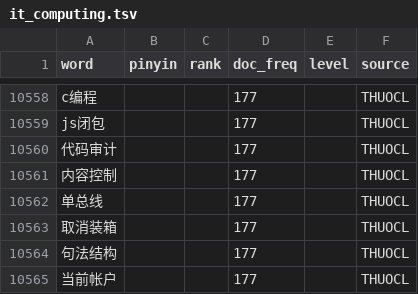
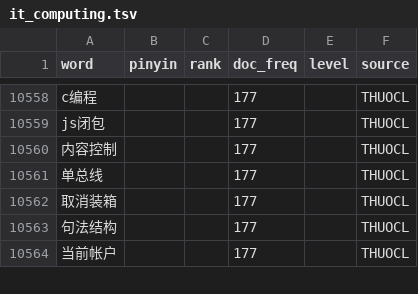
Before and after one commit to qingjian-team/qingjian-dicts, a TSV file: lexicon/03_domains/it_computing.tsv, drawn as a sheet; only a part is shown, gaps mark what is left out.

```diff
--- a/lexicon/03_domains/it_computing.tsv
+++ b/lexicon/03_domains/it_computing.tsv
@@ -10559,3 +10559,2 @@ c编程			177		THUOCL
 js闭包			177		THUOCL
-代码审计			177		THUOCL
 内容控制			177		THUOCL
```
Also changed, not shown: lexicon/03_domains/historical_figures.tsv, lexicon/dicts/it_computing.tsv, 6 other files.
